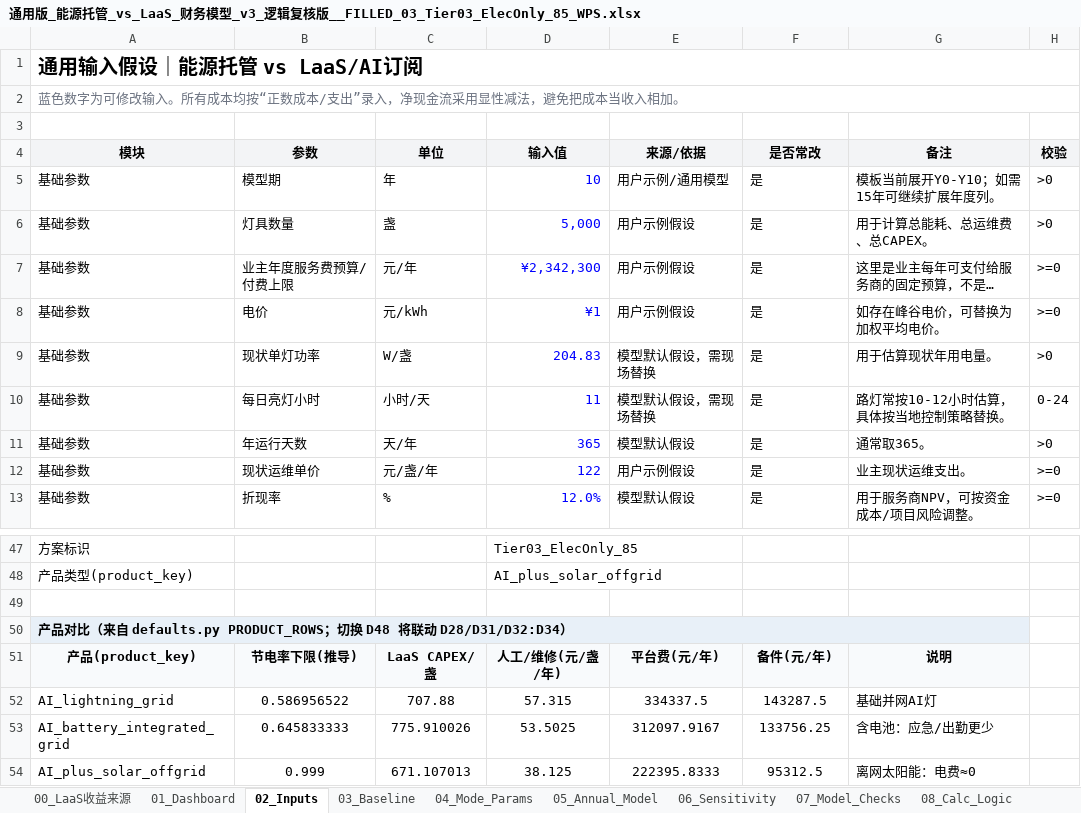
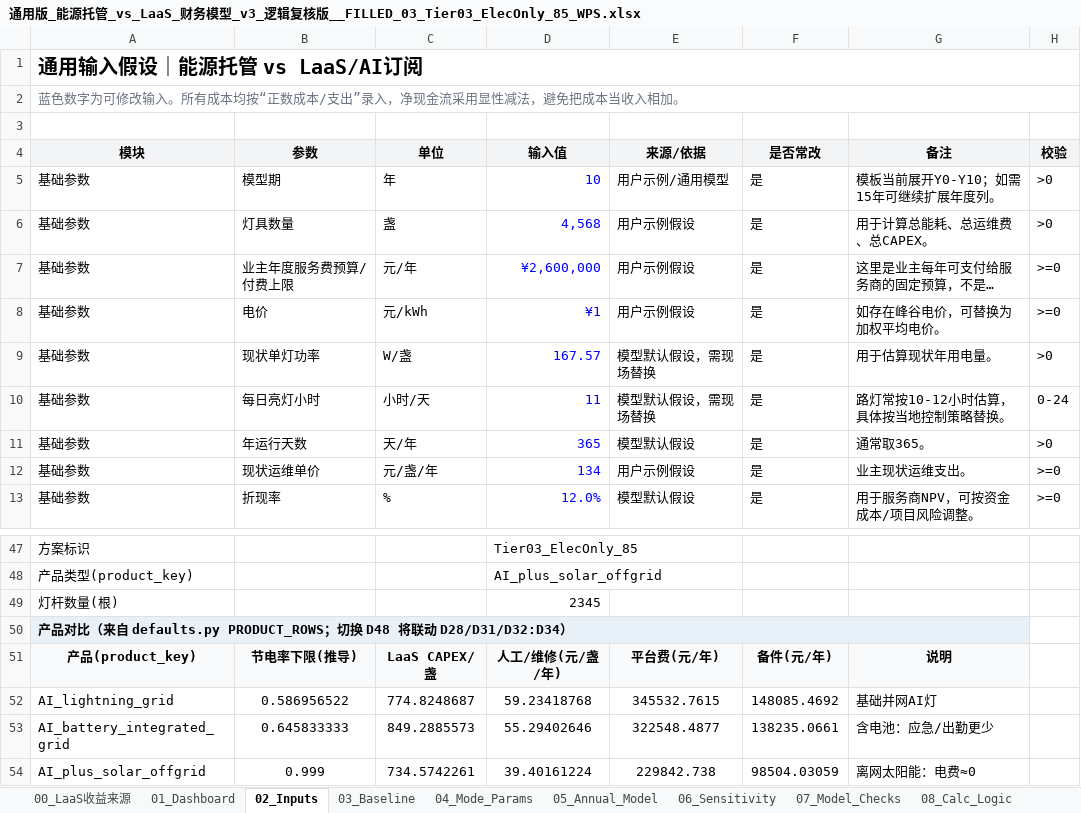
Before and after one commit to chalakorn49265/NEW_BUS_MOD_DB, an Excel workbook: Dashboard_LaaS_vs_NYTG/new_models/通用版_能源托管_vs_LaaS_财务模型_v3_逻辑复核版__FILLED_03_Tier03_ElecOnly_85_WPS.xlsx, sheet 02_Inputs, drawn as a sheet; only a part is shown, gaps mark what is left out; long unchanged cells end in …; values as stored, in another font and other column widths than the file's, no borders; the diff covers the shown part only; the diff names each change by its address in the sheet, - before the commit and + after, or states it on an @@ line.

```diff
--- a/Dashboard_LaaS_vs_NYTG/new_models/通用版_能源托管_vs_LaaS_财务模型_v3_逻辑复核版__FILLED_03_Tier03_ElecOnly_85_WPS.xlsx (sheet 02_Inputs)
+++ b/Dashboard_LaaS_vs_NYTG/new_models/通用版_能源托管_vs_LaaS_财务模型_v3_逻辑复核版__FILLED_03_Tier03_ElecOnly_85_WPS.xlsx (sheet 02_Inputs)
-D6 (输入值): 5,000
+D6 (输入值): 4,568
-D7 (输入值): ¥2,342,300
+D7 (输入值): ¥2,600,000
-D9 (输入值): 204.83
+D9 (输入值): 167.57
-D12 (输入值): 122
+D12 (输入值): 134
-row 49: (empty)
+row 49: 灯杆数量(根) |  |  | 2345
-C52 (单位): 707.88
+C52 (单位): 774.8248687
-D52 (输入值): 57.315
+D52 (输入值): 59.23418768
-E52 (来源/依据): 334337.5
+E52 (来源/依据): 345532.7615
-F52 (是否常改): 143287.5
+F52 (是否常改): 148085.4692
-C53 (单位): 775.910026
+C53 (单位): 849.2885573
-D53 (输入值): 53.5025
+D53 (输入值): 55.29402646
-E53 (来源/依据): 312097.9167
+E53 (来源/依据): 322548.4877
-F53 (是否常改): 133756.25
+F53 (是否常改): 138235.0661
-C54 (单位): 671.107013
+C54 (单位): 734.5742261
-D54 (输入值): 38.125
+D54 (输入值): 39.40161224
-E54 (来源/依据): 222395.8333
+E54 (来源/依据): 229842.738
-F54 (是否常改): 95312.5
+F54 (是否常改): 98504.03059
```
Also changed, not shown: 11 edited cells elsewhere in this sheet, sheet 05_Annual_Model, sheet 00_LaaS收益来源, sheet 03_Baseline, sheet 01_Dashboard, sheet 06_Sensitivity, Dashboard_LaaS_vs_NYTG/new_models/通用版_能源托管_vs_LaaS_财务模型_v3_逻辑复核版__FILLED_01_Tier01_UniformAI_80_WPS.xlsx, Dashboard_LaaS_vs_NYTG/new_models/通用版_能源托管_vs_LaaS_财务模型_v3_逻辑复核版__FILLED_02_Tier02_UniformAI_85_WPS.xlsx, 17 other files.
